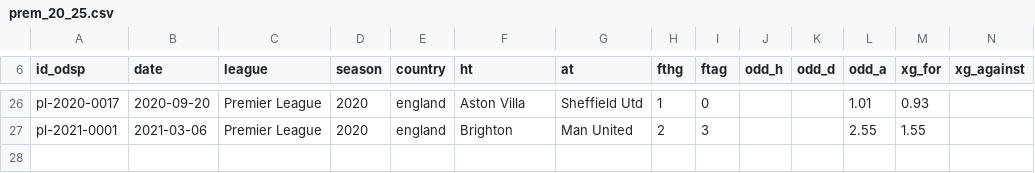
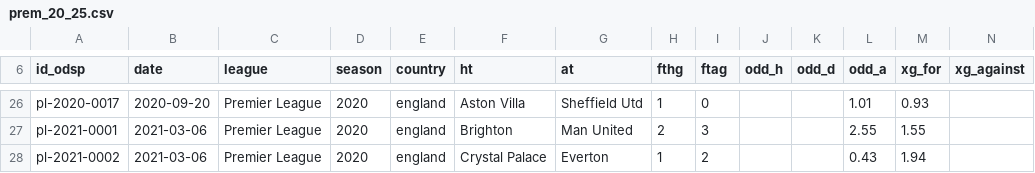
Before and after one commit to ReverseMomentum/TurnaroundIQ, a CSV file: stats/prem_20_25.csv, drawn as a sheet; only a part is shown, gaps mark what is left out; the diff names each change by its address in the sheet, - before the commit and + after, or states it on an @@ line.

Commit message:
Add Crystal Palace vs Everton (2021-03-06)

```diff
--- a/stats/prem_20_25.csv
+++ b/stats/prem_20_25.csv
+row 28: pl-2021-0002 | 2021-03-06 | Premier League | 2020 | england | Crystal Palace | Everton | 1 | 2 |  |  | 0.43 | 1.94
```
